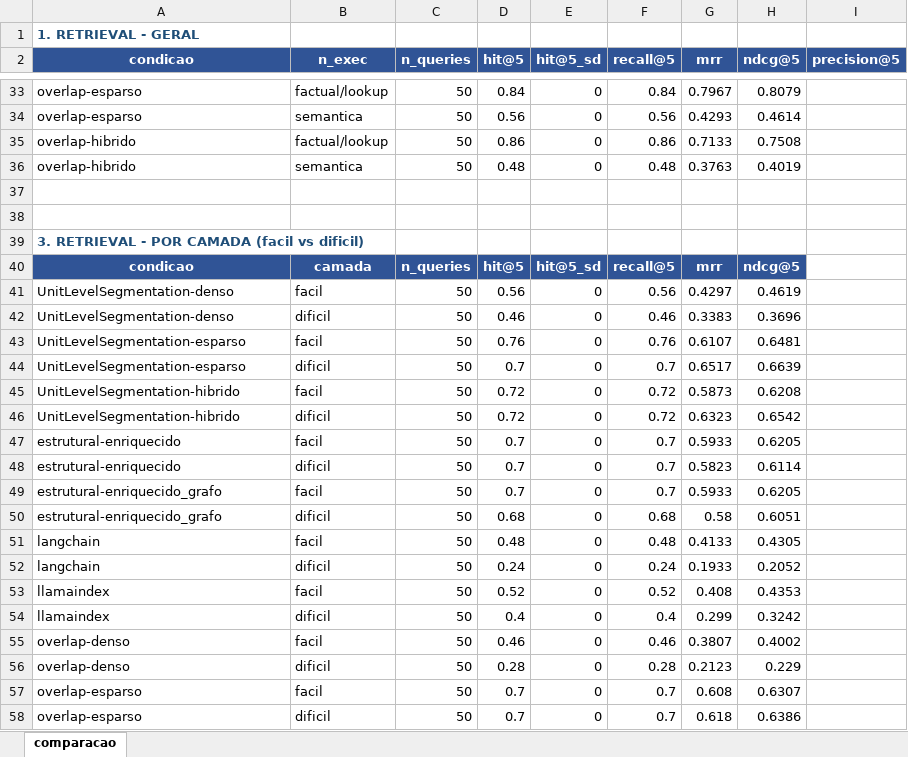
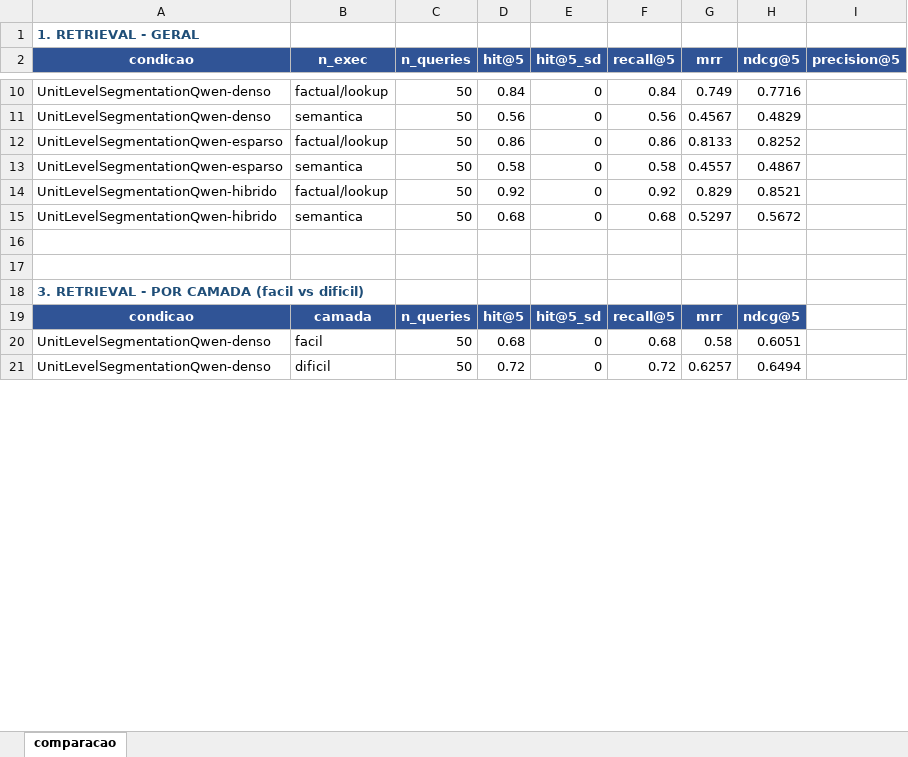
Before and after one commit to FranciscoMoreira17/RAG_Benchmark, an Excel workbook: resultados/comparacao_final.xlsx, sheet comparacao, drawn as a sheet; only a part is shown, gaps mark what is left out; values as stored, in another font and other column widths than the file's, no borders; removed rows and columns are numbered as before the commit, all else as after; the diff covers the shown part only; the diff names each change by its address in the sheet, - before the commit and + after, or states it on an @@ line.

Commit message:
Qwen hibrido

```diff
--- a/resultados/comparacao_final.xlsx (sheet comparacao)
+++ b/resultados/comparacao_final.xlsx (sheet comparacao)
-A10:A11 (condicao): overlap-esparso
+A10:A11 (condicao): UnitLevelSegmentationQwen-denso
-G10 (mrr): 0.7967
+G10 (mrr): 0.749
-H10 (ndcg@5): 0.8079
+H10 (ndcg@5): 0.7716
-G11 (mrr): 0.4293
+G11 (mrr): 0.4567
-H11 (ndcg@5): 0.4614
+H11 (ndcg@5): 0.4829
-A12 (condicao): overlap-hibrido
+A12 (condicao): UnitLevelSegmentationQwen-esparso
-G12 (mrr): 0.7133
+G12 (mrr): 0.8133
-H12 (ndcg@5): 0.7508
+H12 (ndcg@5): 0.8252
-row 36: overlap-hibrido | semantica | 50 | 0.48 | 0 | 0.48 | 0.3763 | 0.4019
+row 13: UnitLevelSegmentationQwen-esparso | semantica | 50 | 0.58 | 0 | 0.58 | 0.4557 | 0.4867
+row 14: UnitLevelSegmentationQwen-hibrido | factual/lookup | 50 | 0.92 | 0 | 0.92 | 0.829 | 0.8521
+row 15: UnitLevelSegmentationQwen-hibrido | semantica | 50 | 0.68 | 0 | 0.68 | 0.5297 | 0.5672
-row 41: UnitLevelSegmentation-denso | facil | 50 | 0.56 | 0 | 0.56 | 0.4297 | 0.4619
-row 42: UnitLevelSegmentation-denso | dificil | 50 | 0.46 | 0 | 0.46 | 0.3383 | 0.3696
-row 43: UnitLevelSegmentation-esparso | facil | 50 | 0.76 | 0 | 0.76 | 0.6107 | 0.6481
-row 44: UnitLevelSegmentation-esparso | dificil | 50 | 0.7 | 0 | 0.7 | 0.6517 | 0.6639
-row 45: UnitLevelSegmentation-hibrido | facil | 50 | 0.72 | 0 | 0.72 | 0.5873 | 0.6208
-row 46: UnitLevelSegmentation-hibrido | dificil | 50 | 0.72 | 0 | 0.72 | 0.6323 | 0.6542
-row 47: estrutural-enriquecido | facil | 50 | 0.7 | 0 | 0.7 | 0.5933 | 0.6205
-row 48: estrutural-enriquecido | dificil | 50 | 0.7 | 0 | 0.7 | 0.5823 | 0.6114
-row 49: estrutural-enriquecido_grafo | facil | 50 | 0.7 | 0 | 0.7 | 0.5933 | 0.6205
-A20 (condicao): estrutural-enriquecido_grafo
+A20 (condicao): UnitLevelSegmentationQwen-denso
-B20 (n_exec): dificil
+B20 (n_exec): facil
-row 51: langchain | facil | 50 | 0.48 | 0 | 0.48 | 0.4133 | 0.4305
-row 52: langchain | dificil | 50 | 0.24 | 0 | 0.24 | 0.1933 | 0.2052
-row 53: llamaindex | facil | 50 | 0.52 | 0 | 0.52 | 0.408 | 0.4353
-row 54: llamaindex | dificil | 50 | 0.4 | 0 | 0.4 | 0.299 | 0.3242
-row 55: overlap-denso | facil | 50 | 0.46 | 0 | 0.46 | 0.3807 | 0.4002
-row 56: overlap-denso | dificil | 50 | 0.28 | 0 | 0.28 | 0.2123 | 0.229
-row 57: overlap-esparso | facil | 50 | 0.7 | 0 | 0.7 | 0.608 | 0.6307
-row 58: overlap-esparso | dificil | 50 | 0.7 | 0 | 0.7 | 0.618 | 0.6386
+row 21: UnitLevelSegmentationQwen-denso | dificil | 50 | 0.72 | 0 | 0.72 | 0.6257 | 0.6494
```
Also changed, not shown: 15 added rows, 81 removed rows and 34 edited cells elsewhere in this sheet, 34 other files.
